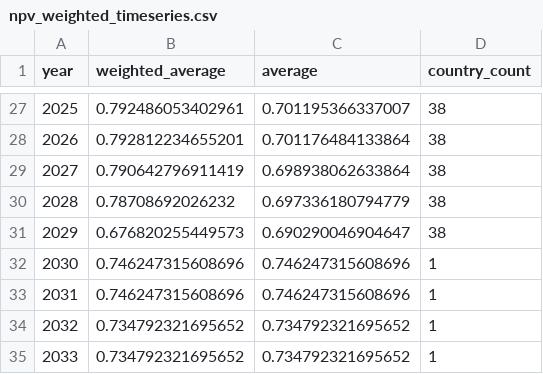
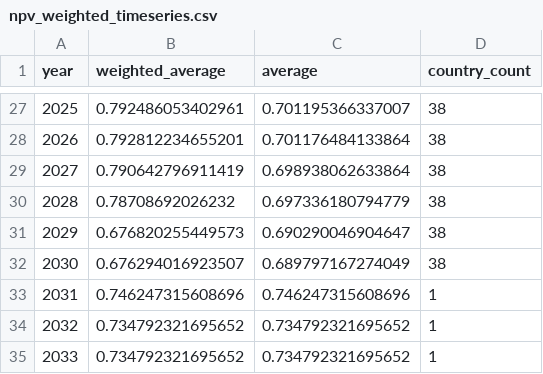
Before and after one commit to TaxFoundation/capital-cost-recovery, a CSV file: final-outputs/npv_weighted_timeseries.csv, drawn as a sheet; only a part is shown, gaps mark what is left out.

```diff
--- a/final-outputs/npv_weighted_timeseries.csv
+++ b/final-outputs/npv_weighted_timeseries.csv
@@ -31,3 +31,3 @@
 2029,0.676820255449573,0.690290046904647,38
-2030,0.746247315608696,0.746247315608696,1
+2030,0.676294016923507,0.689797167274049,38
 2031,0.746247315608696,0.746247315608696,1
```
Also changed, not shown: final-data/npv_all_years.csv, source-data/cost_recovery_data.csv.
